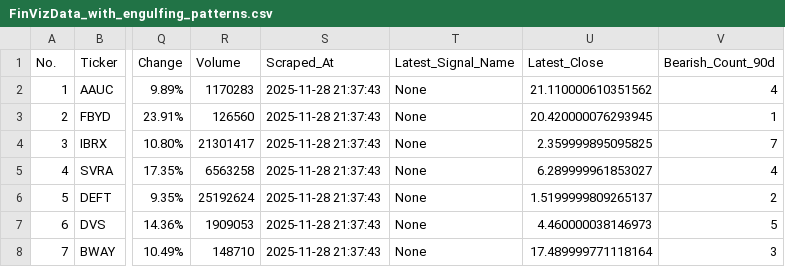
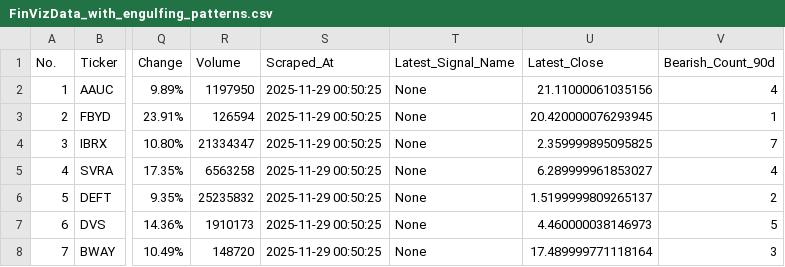
Before and after one commit to jp3tty/daily_fin, a CSV file: saved_data/FinVizData_with_engulfing_patterns.csv, drawn as a sheet; only a part is shown, gaps mark what is left out; the diff names each change by its address in the sheet, - before the commit and + after, or states it on an @@ line.

```diff
--- a/saved_data/FinVizData_with_engulfing_patterns.csv
+++ b/saved_data/FinVizData_with_engulfing_patterns.csv
-R2 (Volume): 1170283
+R2 (Volume): 1197950
-S2:S8 (Scraped_At): 2025-11-28 21:37:43
+S2:S8 (Scraped_At): 2025-11-29 00:50:25
-U2 (Latest_Close): 21.110000610351562
+U2 (Latest_Close): 21.11000061035156
-R3 (Volume): 126560
+R3 (Volume): 126594
-R4 (Volume): 21301417
+R4 (Volume): 21334347
-R6 (Volume): 25192624
+R6 (Volume): 25235832
-R7 (Volume): 1909053
+R7 (Volume): 1910173
-R8 (Volume): 148710
+R8 (Volume): 148720
```
Also changed, not shown: saved_data/FinVizData.csv, saved_data/FinVizData_with_momentum_indicators.csv, 1 other file.
